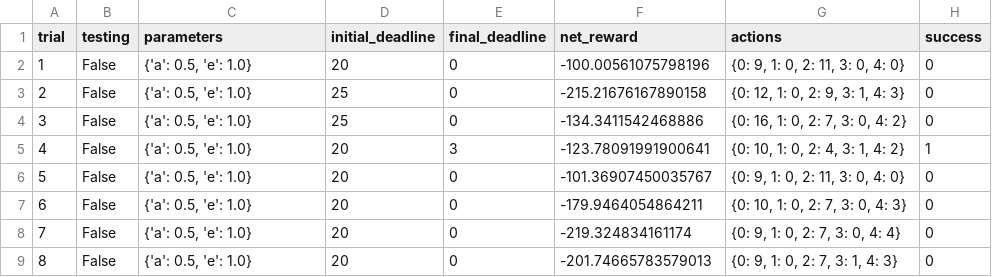
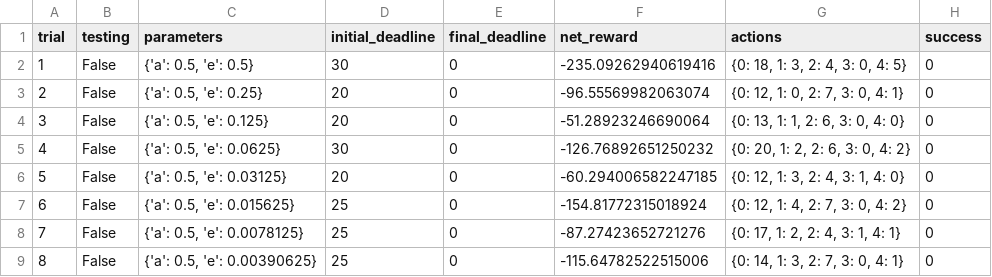
Before and after one commit to ricklentz/machine-learning, a CSV file: projects/smartcab/logs/sim_no-learning.csv, drawn as a sheet; only a part is shown; the diff covers the shown part only.

```diff
--- a/projects/smartcab/logs/sim_no-learning.csv
+++ b/projects/smartcab/logs/sim_no-learning.csv
@@ -1,9 +1,9 @@
 trial,testing,parameters,initial_deadline,final_deadline,net_reward,actions,success
-1,False,"{'a': 0.5, 'e': 1.0}",20,0,-100.00561075798196,"{0: 9, 1: 0, 2: 11, 3: 0, 4: 0}",0
-2,False,"{'a': 0.5, 'e': 1.0}",25,0,-215.21676167890158,"{0: 12, 1: 0, 2: 9, 3: 1, 4: 3}",0
-3,False,"{'a': 0.5, 'e': 1.0}",25,0,-134.3411542468886,"{0: 16, 1: 0, 2: 7, 3: 0, 4: 2}",0
-4,False,"{'a': 0.5, 'e': 1.0}",20,3,-123.78091991900641,"{0: 10, 1: 0, 2: 4, 3: 1, 4: 2}",1
-5,False,"{'a': 0.5, 'e': 1.0}",20,0,-101.36907450035767,"{0: 9, 1: 0, 2: 11, 3: 0, 4: 0}",0
-6,False,"{'a': 0.5, 'e': 1.0}",20,0,-179.9464054864211,"{0: 10, 1: 0, 2: 7, 3: 0, 4: 3}",0
-7,False,"{'a': 0.5, 'e': 1.0}",20,0,-219.324834161174,"{0: 9, 1: 0, 2: 7, 3: 0, 4: 4}",0
-8,False,"{'a': 0.5, 'e': 1.0}",20,0,-201.74665783579013,"{0: 9, 1: 0, 2: 7, 3: 1, 4: 3}",0
+1,False,"{'a': 0.5, 'e': 0.5}",30,0,-235.09262940619416,"{0: 18, 1: 3, 2: 4, 3: 0, 4: 5}",0
+2,False,"{'a': 0.5, 'e': 0.25}",20,0,-96.55569982063074,"{0: 12, 1: 0, 2: 7, 3: 0, 4: 1}",0
+3,False,"{'a': 0.5, 'e': 0.125}",20,0,-51.28923246690064,"{0: 13, 1: 1, 2: 6, 3: 0, 4: 0}",0
+4,False,"{'a': 0.5, 'e': 0.0625}",30,0,-126.76892651250232,"{0: 20, 1: 2, 2: 6, 3: 0, 4: 2}",0
+5,False,"{'a': 0.5, 'e': 0.03125}",20,0,-60.294006582247185,"{0: 12, 1: 3, 2: 4, 3: 1, 4: 0}",0
+6,False,"{'a': 0.5, 'e': 0.015625}",25,0,-154.81772315018924,"{0: 12, 1: 4, 2: 7, 3: 0, 4: 2}",0
+7,False,"{'a': 0.5, 'e': 0.0078125}",25,0,-87.27423652721276,"{0: 17, 1: 2, 2: 4, 3: 1, 4: 1}",0
+8,False,"{'a': 0.5, 'e': 0.00390625}",25,0,-115.64782522515006,"{0: 14, 1: 3, 2: 7, 3: 0, 4: 1}",0
```
Also changed, not shown: 90 edited cells elsewhere in this file, 3 other files.
